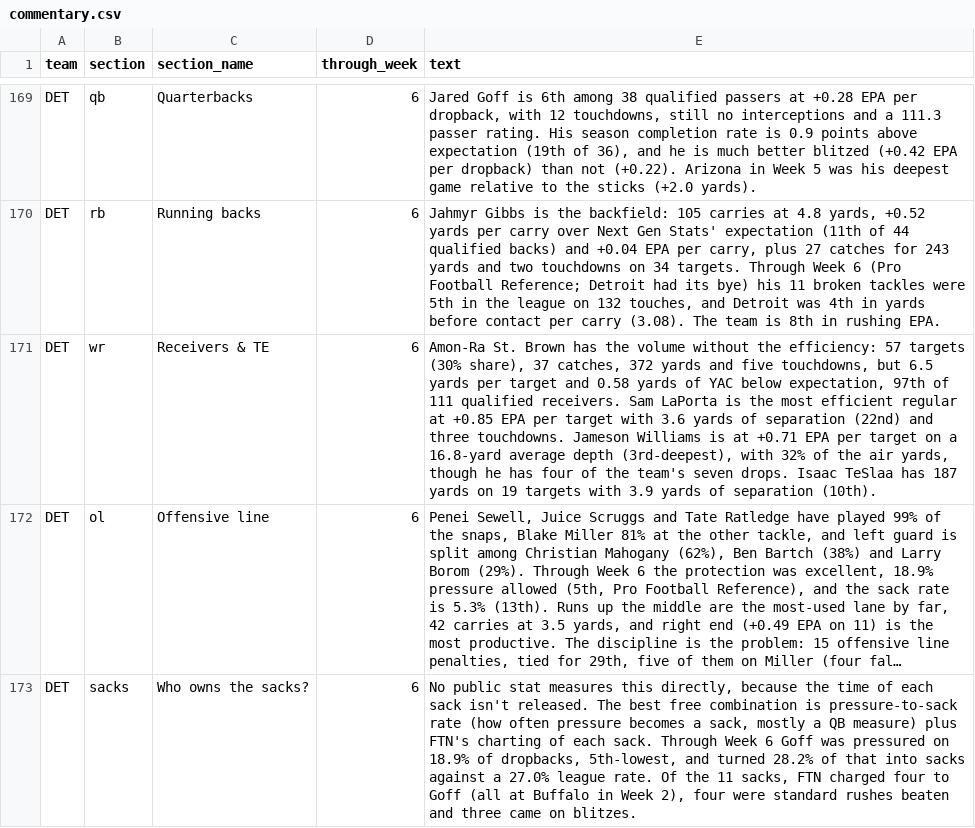
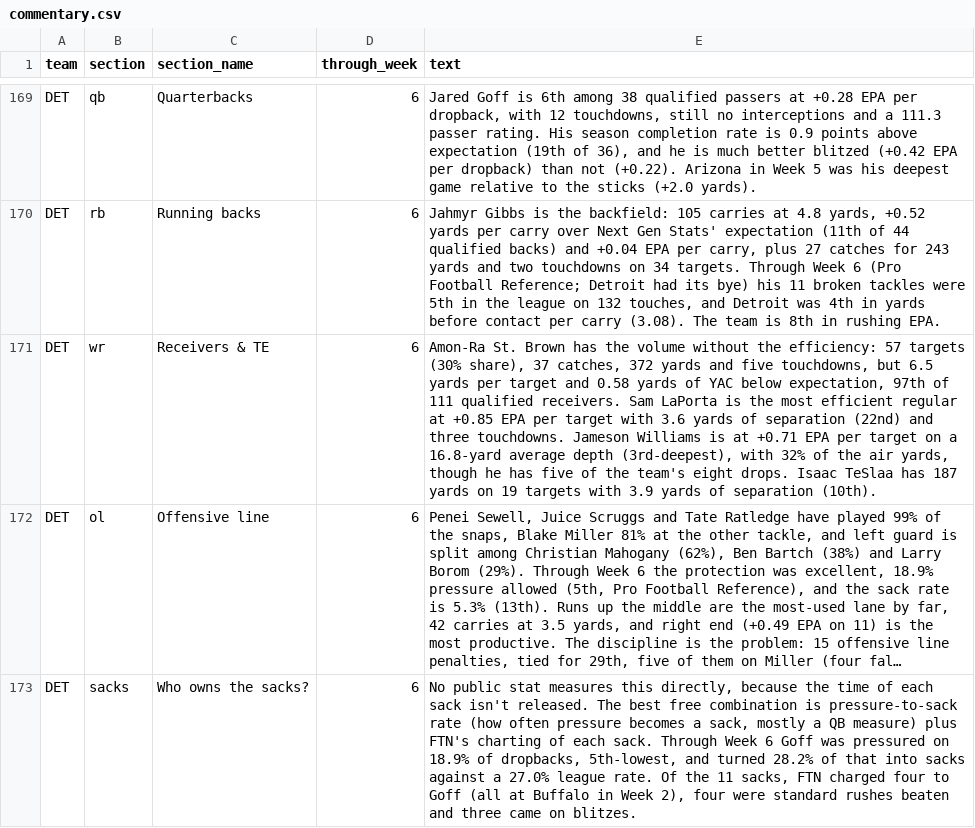
Before and after one commit to mpatricio1/NFL-Stats, a CSV file: data/commentary.csv, drawn as a sheet; only a part is shown, gaps mark what is left out; long unchanged cells end in …; the diff covers the shown part only; the diff names each change by its address in the sheet, - before the commit and + after, or states it on an @@ line.

```diff
--- a/data/commentary.csv
+++ b/data/commentary.csv
-E171 (text): …he has four of the team's seven drops. Isaac…
+E171 (text): …he has five of the team's eight drops. Isaac…
```
Also changed, not shown: 16 edited cells elsewhere in this file, data/ftn_defense.csv, data/ftn_offense.csv, 5 other files.
